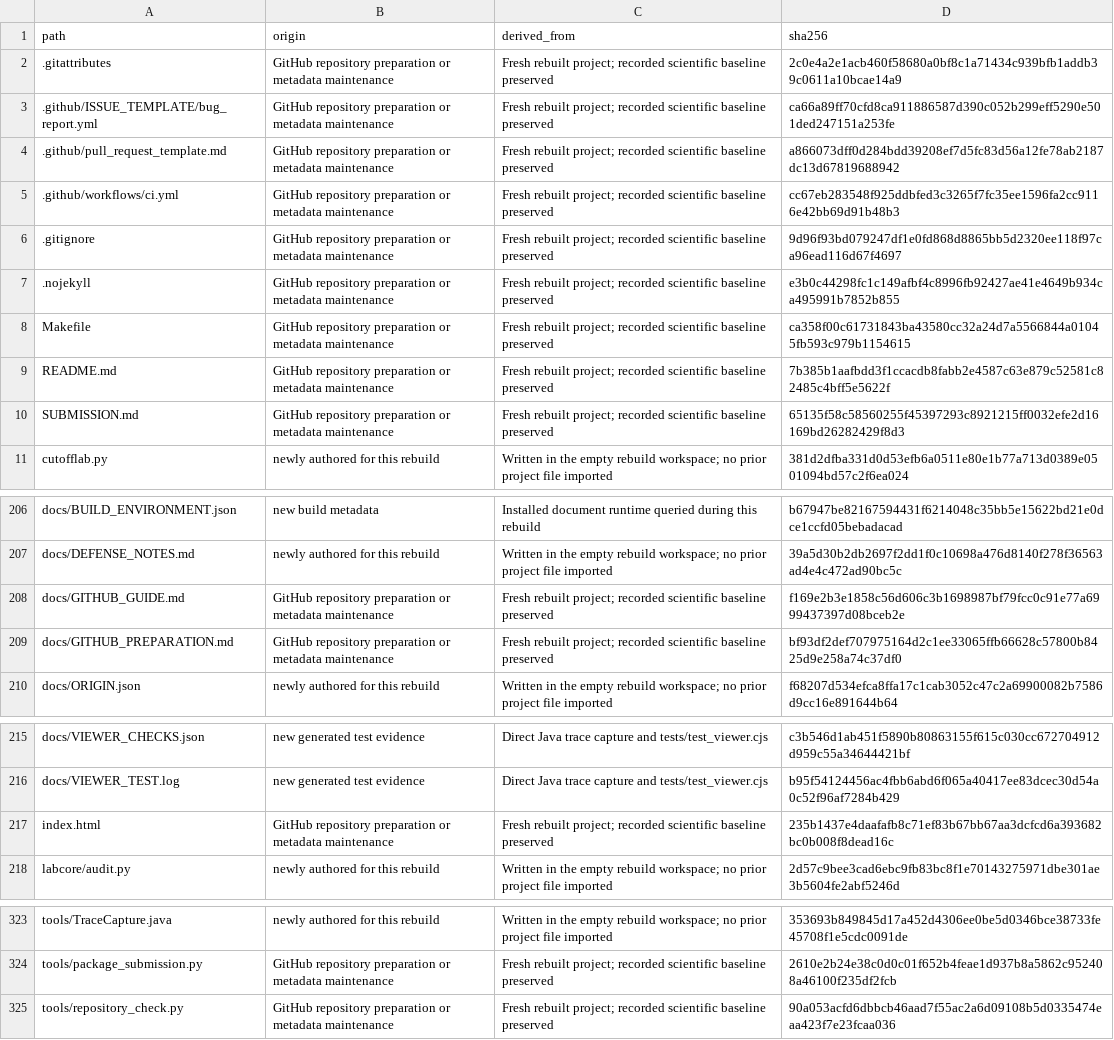
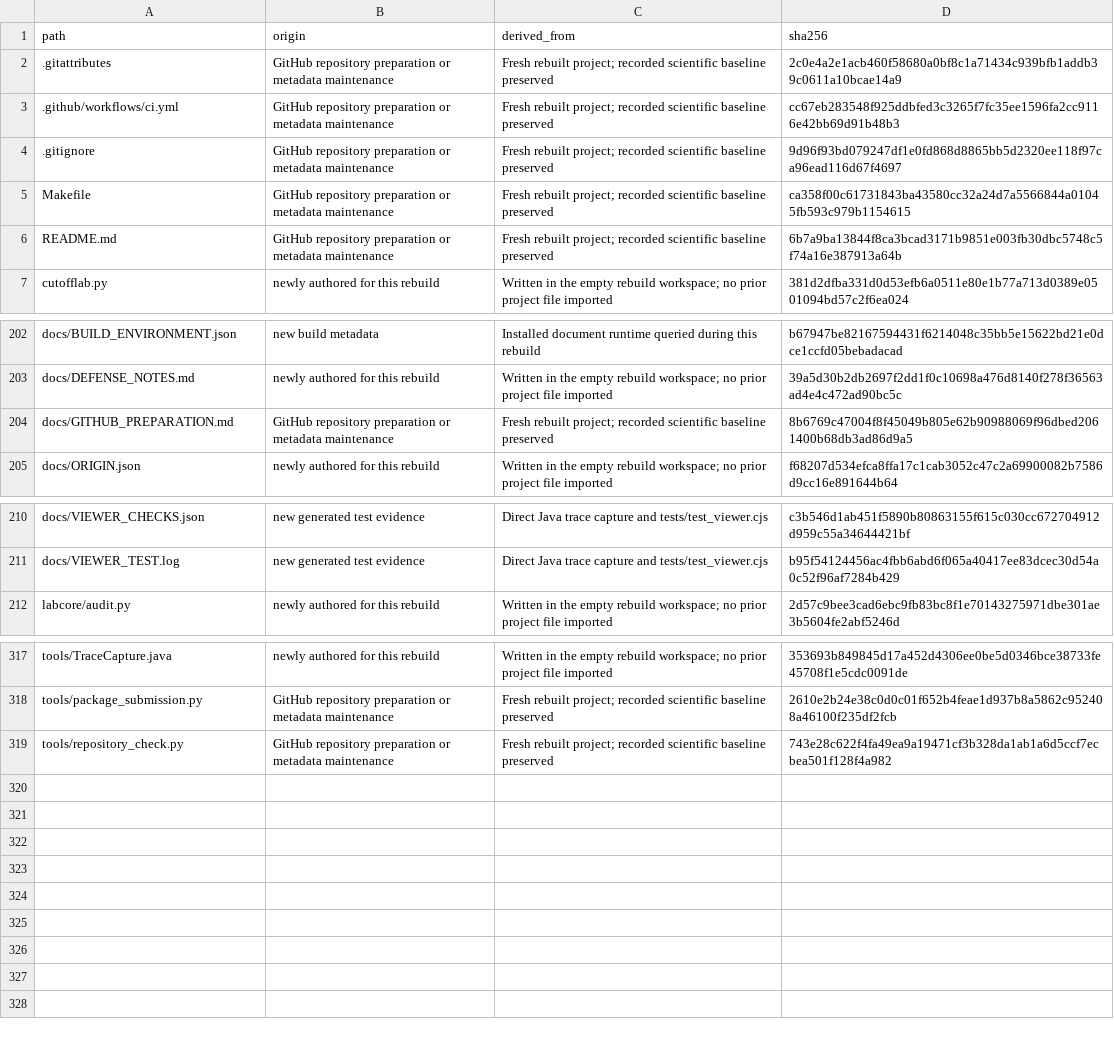
Before and after one commit to deckiuuu/MergeScope, a CSV file: CREATION_LEDGER.csv, drawn as a sheet; only a part is shown, gaps mark what is left out.

Commit message:
Streamline submission files and update checksums

```diff
--- a/CREATION_LEDGER.csv
+++ b/CREATION_LEDGER.csv
@@ -2,10 +2,6 @@ path,origin,derived_from,sha256
 .gitattributes,GitHub repository preparation or metadata maintenance,Fresh rebuilt project; recorded scientific baseline preserved,2c0e4a2e1acb460f58680a0bf8c1a71434c939bfb1addb39c0611a10bcae14a9
-.github/ISSUE_TEMPLATE/bug_report.yml,GitHub repository preparation or metadata maintenance,Fresh rebuilt project; recorded scientific baseline preserved,ca66a89ff70cfd8ca911886587d390c052b299eff5290e501ded247151a253fe
-.github/pull_request_template.md,GitHub repository preparation or metadata maintenance,Fresh rebuilt project; recorded scientific baseline preserved,a866073dff0d284bdd39208ef7d5fc83d56a12fe78ab2187dc13d67819688942
 .github/workflows/ci.yml,GitHub repository preparation or metadata maintenance,Fresh rebuilt project; recorded scientific baseline preserved,cc67eb283548f925ddbfed3c3265f7fc35ee1596fa2cc9116e42bb69d91b48b3
 .gitignore,GitHub repository preparation or metadata maintenance,Fresh rebuilt project; recorded scientific baseline preserved,9d96f93bd079247df1e0fd868d8865bb5d2320ee118f97ca96ead116d67f4697
-.nojekyll,GitHub repository preparation or metadata maintenance,Fresh rebuilt project; recorded scientific baseline preserved,e3b0c44298fc1c149afbf4c8996fb92427ae41e4649b934ca495991b7852b855
 Makefile,GitHub repository preparation or metadata maintenance,Fresh rebuilt project; recorded scientific baseline preserved,ca358f00c61731843ba43580cc32a24d7a5566844a01045fb593c979b1154615
-README.md,GitHub repository preparation or metadata maintenance,Fresh rebuilt project; recorded scientific baseline preserved,7b385b1aafbdd3f1ccacdb8fabb2e4587c63e879c52581c82485c4bff5e5622f
-SUBMISSION.md,GitHub repository preparation or metadata maintenance,Fresh rebuilt project; recorded scientific baseline preserved,65135f58c58560255f45397293c8921215ff0032efe2d16169bd26282429f8d3
+README.md,GitHub repository preparation or metadata maintenance,Fresh rebuilt project; recorded scientific baseline preserved,6b7a9ba13844f8ca3bcad3171b9851e003fb30dbc5748c5f74a16e387913a64b
 cutofflab.py,newly authored for this rebuild,Written in the empty rebuild workspace; no prior project file imported,381d2dfba331d0d53efb6a0511e80e1b77a713d0389e0501094bd57c2f6ea024
@@ -207,4 +203,3 @@ docs/BUILD_ENVIRONMENT.json,new build metadata,Installed document runtime querie
 docs/DEFENSE_NOTES.md,newly authored for this rebuild,Written in the empty rebuild workspace; no prior project file imported,39a5d30b2db2697f2dd1f0c10698a476d8140f278f36563ad4e4c472ad90bc5c
-docs/GITHUB_GUIDE.md,GitHub repository preparation or metadata maintenance,Fresh rebuilt project; recorded scientific baseline preserved,f169e2b3e1858c56d606c3b1698987bf79fcc0c91e77a6999437397d08bceb2e
-docs/GITHUB_PREPARATION.md,GitHub repository preparation or metadata maintenance,Fresh rebuilt project; recorded scientific baseline preserved,bf93df2def707975164d2c1ee33065ffb66628c57800b8425d9e258a74c37df0
+docs/GITHUB_PREPARATION.md,GitHub repository preparation or metadata maintenance,Fresh rebuilt project; recorded scientific baseline preserved,8b6769c47004f8f45049b805e62b90988069f96dbed2061400b68db3ad86d9a5
 docs/ORIGIN.json,newly authored for this rebuild,Written in the empty rebuild workspace; no prior project file imported,f68207d534efca8ffa17c1cab3052c47c2a69900082b7586d9cc16e891644b64
@@ -216,3 +211,2 @@ docs/VIEWER_CHECKS.json,new generated test evidence,Direct Java trace capture an
 docs/VIEWER_TEST.log,new generated test evidence,Direct Java trace capture and tests/test_viewer.cjs,b95f54124456ac4fbb6abd6f065a40417ee83dcec30d54a0c52f96af7284b429
-index.html,GitHub repository preparation or metadata maintenance,Fresh rebuilt project; recorded scientific baseline preserved,235b1437e4daafafb8c71ef83b67bb67aa3dcfcd6a393682bc0b008f8dead16c
 labcore/audit.py,newly authored for this rebuild,Written in the empty rebuild workspace; no prior project file imported,2d57c9bee3cad6ebc9fb83bc8f1e70143275971dbe301ae3b5604fe2abf5246d
@@ -324,2 +318,2 @@ tools/TraceCapture.java,newly authored for this rebuild,Written in the empty reb
 tools/package_submission.py,GitHub repository preparation or metadata maintenance,Fresh rebuilt project; recorded scientific baseline preserved,2610e2b24e38c0d0c01f652b4feae1d937b8a5862c952408a46100f235df2fcb
-tools/repository_check.py,GitHub repository preparation or metadata maintenance,Fresh rebuilt project; recorded scientific baseline preserved,90a053acfd6dbbcb46aad7f55ac2a6d09108b5d0335474eaa423f7e23fcaa036
+tools/repository_check.py,GitHub repository preparation or metadata maintenance,Fresh rebuilt project; recorded scientific baseline preserved,743e28c622f4fa49ea9a19471cf3b328da1ab1a6d5ccf7ecbea501f128f4a982
```
Also changed, not shown: 10 other files.
